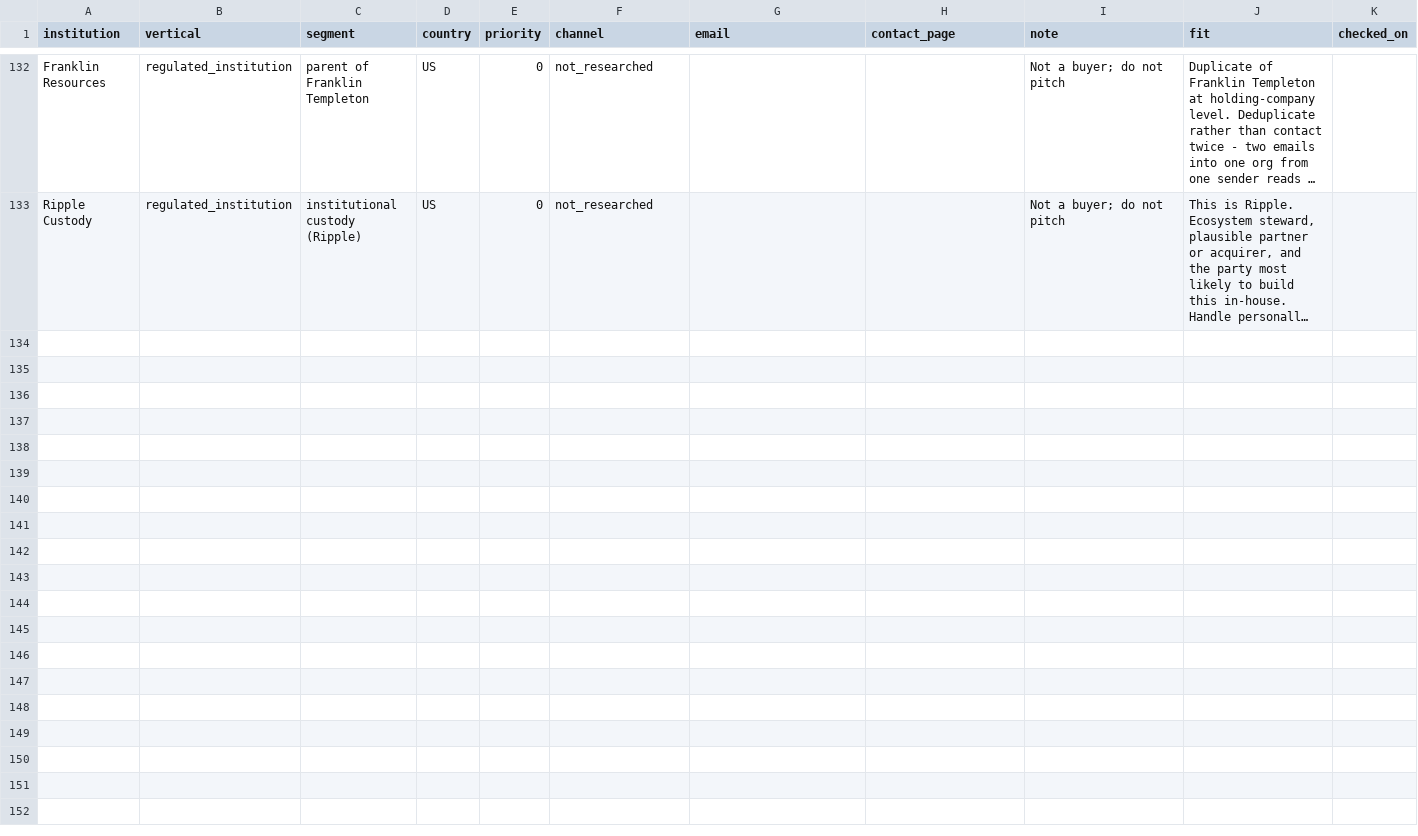
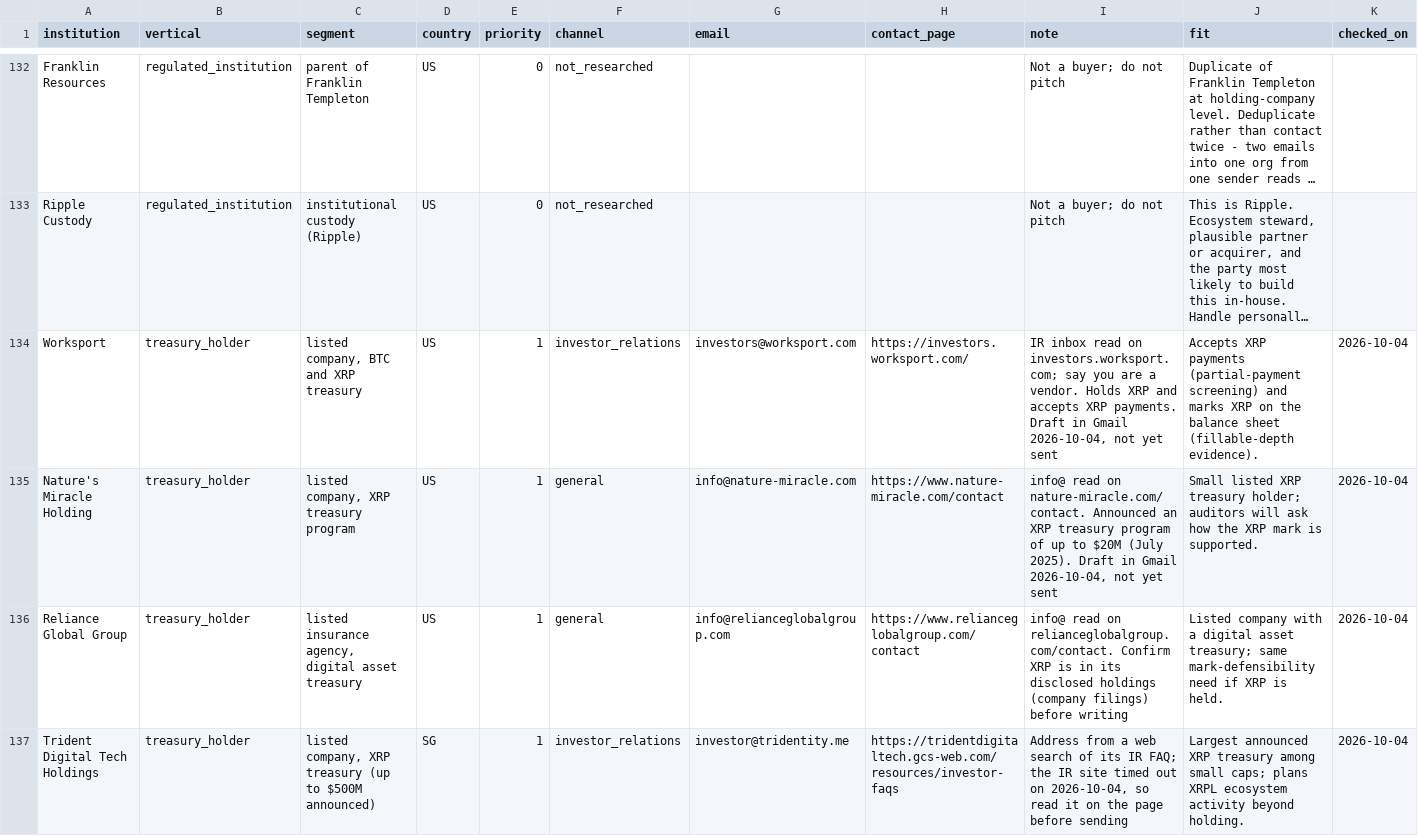
Before and after one commit to Ignosha/noshashi, a CSV file: outreach/contacts.csv, drawn as a sheet; only a part is shown, gaps mark what is left out; long unchanged cells end in …; rows hold the shown columns only; the diff covers the shown part only; the diff names each change by its address in the sheet, - before the commit and + after, or states it on an @@ line.

```diff
--- a/outreach/contacts.csv
+++ b/outreach/contacts.csv
+row 134: Worksport | treasury_holder | listed company, BTC and XRP treasury | US | 1 | investor_relations | investors@worksport.com | https://investors.worksport.com/ | IR inbox read on investors.worksport.com; say you are a vendor. Holds XRP and accepts XRP payments. Draft in Gmail 2026-10-04, not yet sent | Accepts XRP payments (partial-payment screening) and marks XRP on the balance sheet (fillable-depth evidence). | 2026-10-04
+row 135: Nature's Miracle Holding | treasury_holder | listed company, XRP treasury program | US | 1 | general | info@nature-miracle.com | https://www.nature-miracle.com/contact | info@ read on nature-miracle.com/contact. Announced an XRP treasury program of up to $20M (July 2025). Draft in Gmail 2026-10-04, not yet sent | Small listed XRP treasury holder; auditors will ask how the XRP mark is supported. | 2026-10-04
+row 136: Reliance Global Group | treasury_holder | listed insurance agency, digital asset treasury | US | 1 | general | info@relianceglobalgroup.com | https://www.relianceglobalgroup.com/contact | info@ read on relianceglobalgroup.com/contact. Confirm XRP is in its disclosed holdings (company filings) before writing | Listed company with a digital asset treasury; same mark-defensibility need if XRP is held. | 2026-10-04
+row 137: Trident Digital Tech Holdings | treasury_holder | listed company, XRP treasury (up to $500M announced) | SG | 1 | investor_relations | investor@tridentity.me | https://tridentdigitaltech.gcs-web.com/resources/investor-faqs | Address from a web search of its IR FAQ; the IR site timed out on 2026-10-04, so read it on the page before sending | Largest announced XRP treasury among small caps; plans XRPL ecosystem activity beyond holding. | 2026-10-04
```
Also changed, not shown: 4 added rows and 4 edited cells elsewhere in this file.
